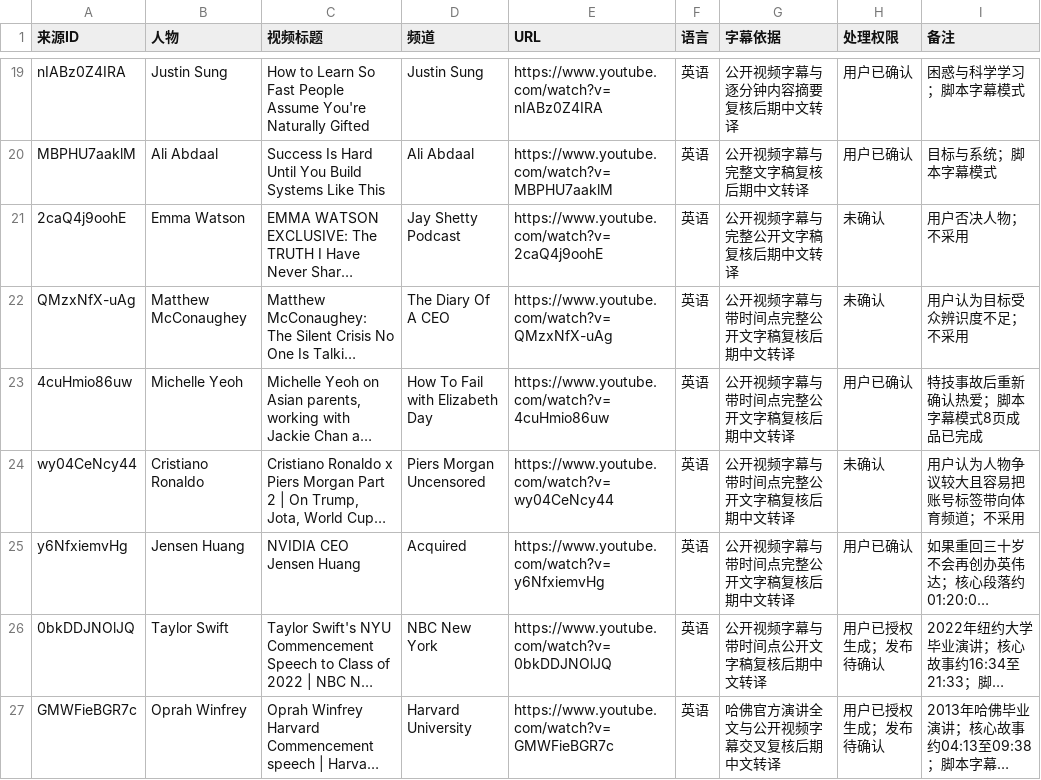
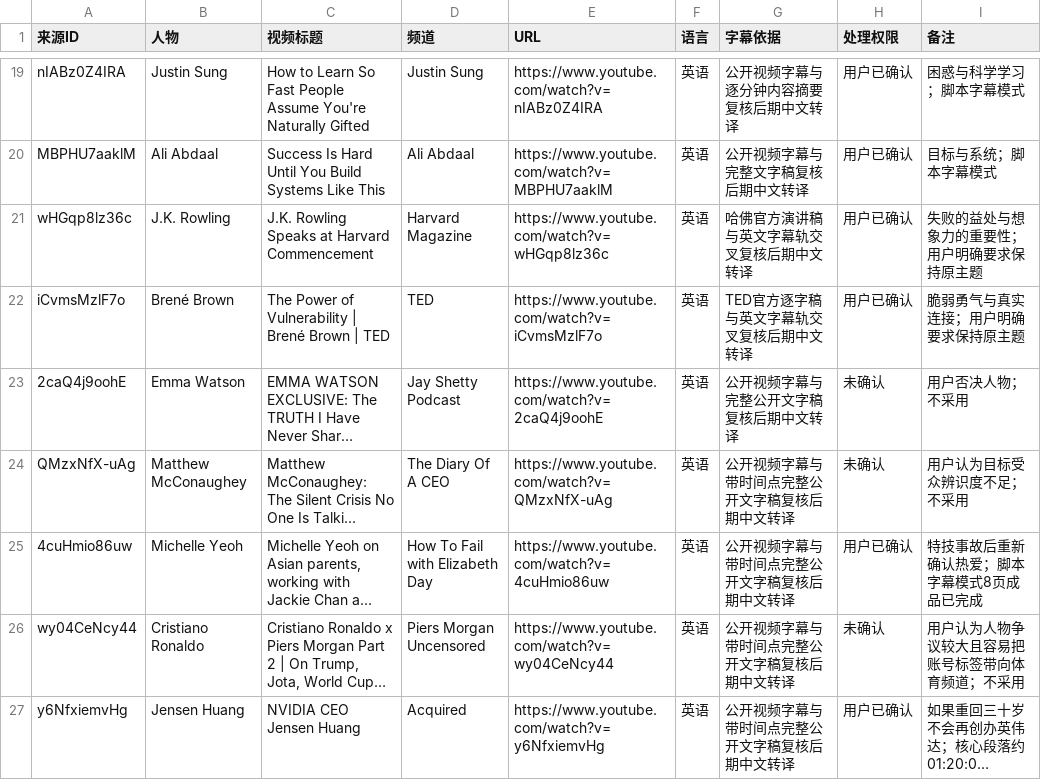
Before and after one commit to jhasschen-max/low-temperature-otter-content, a CSV file: data/来源台账.csv, drawn as a sheet; only a part is shown, gaps mark what is left out; the shorter side is filled out with more unchanged rows; long unchanged cells end in …; the diff names each change by its address in the sheet, - before the commit and + after, or states it on an @@ line.

```diff
--- a/data/来源台账.csv
+++ b/data/来源台账.csv
+row 21: wHGqp8lz36c | J.K. Rowling | J.K. Rowling Speaks at Harvard Commencement | Harvard Magazine | https://www.youtube.com/watch?v=wHGqp8lz36c | 英语 | 哈佛官方演讲稿与英文字幕轨交叉复核后期中文转译 | 用户已确认 | 失败的益处与想象力的重要性；用户明确要求保持原主题
+row 22: iCvmsMzlF7o | Brené Brown | The Power of Vulnerability | Brené Brown | TED | TED | https://www.youtube.com/watch?v=iCvmsMzlF7o | 英语 | TED官方逐字稿与英文字幕轨交叉复核后期中文转译 | 用户已确认 | 脆弱勇气与真实连接；用户明确要求保持原主题
```
Also changed, not shown: data/选题台账.csv.
